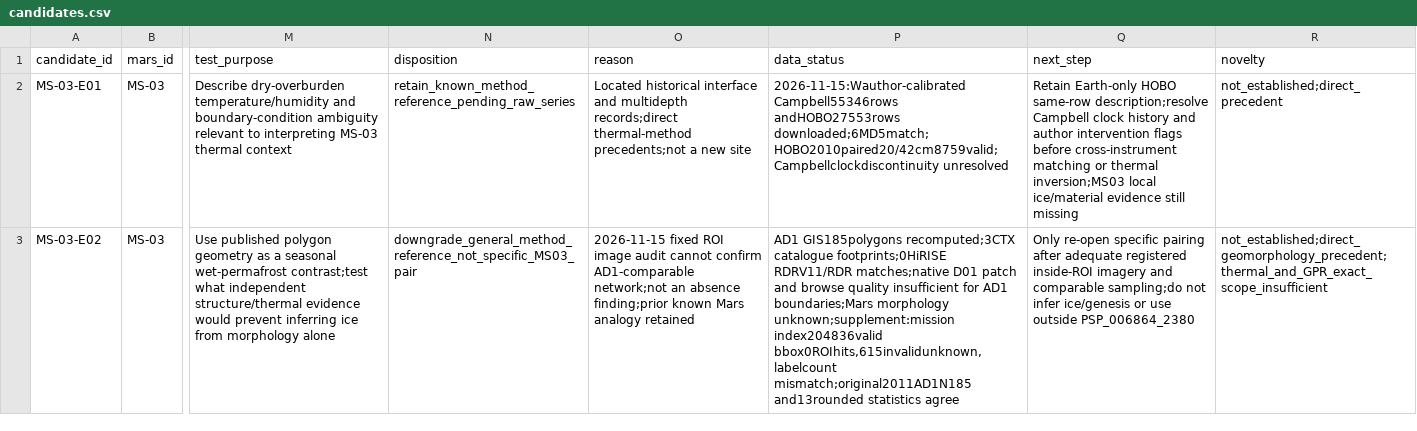
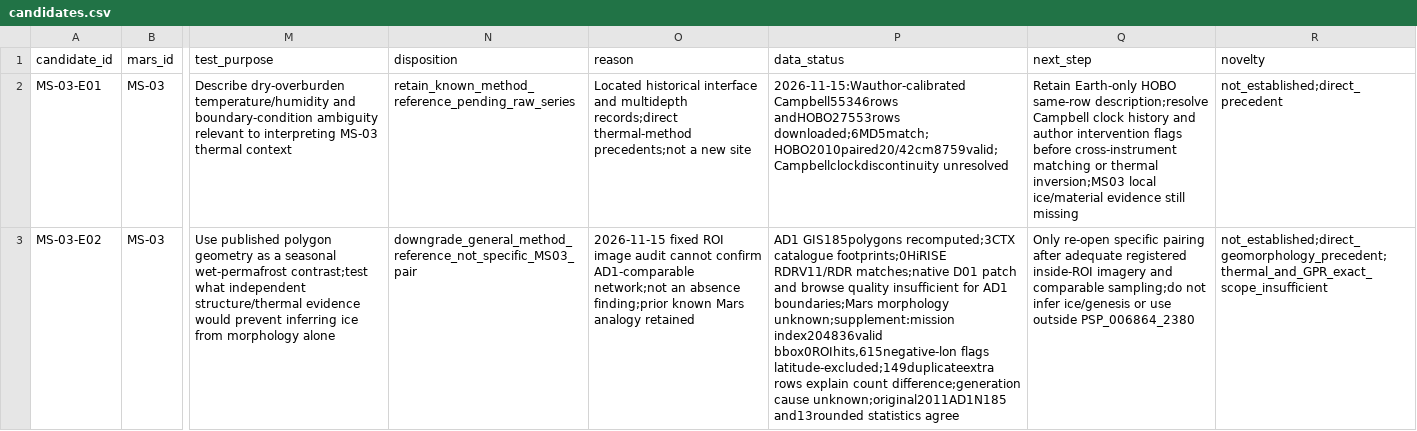
Before and after one commit to zhuang768/NASA-Space-Apps-Challenge-2026-Taipei, a CSV file: outputs/research/MS-03/candidates.csv, drawn as a sheet; only a part is shown, gaps mark what is left out; the diff names each change by its address in the sheet, - before the commit and + after, or states it on an @@ line.

```diff
--- a/outputs/research/MS-03/candidates.csv
+++ b/outputs/research/MS-03/candidates.csv
-P3 (data_status): …unknown;supplement:mission index204836valid bbox0ROIhits,615invalidunknown,labelcount mismatch;original2011AD1N185 and13rounded statistics…
+P3 (data_status): …unknown;supplement:mission index204836valid bbox0ROIhits,615negative-lon flags latitude-excluded;149duplicateextra rows explain count difference;generation cause unknown;original2011AD1N185 and13rounded statistics…
```
Also changed, not shown: outputs/research/MS-03/evidence.csv, outputs/research/MS-03/search_log.csv, 22 other files.
